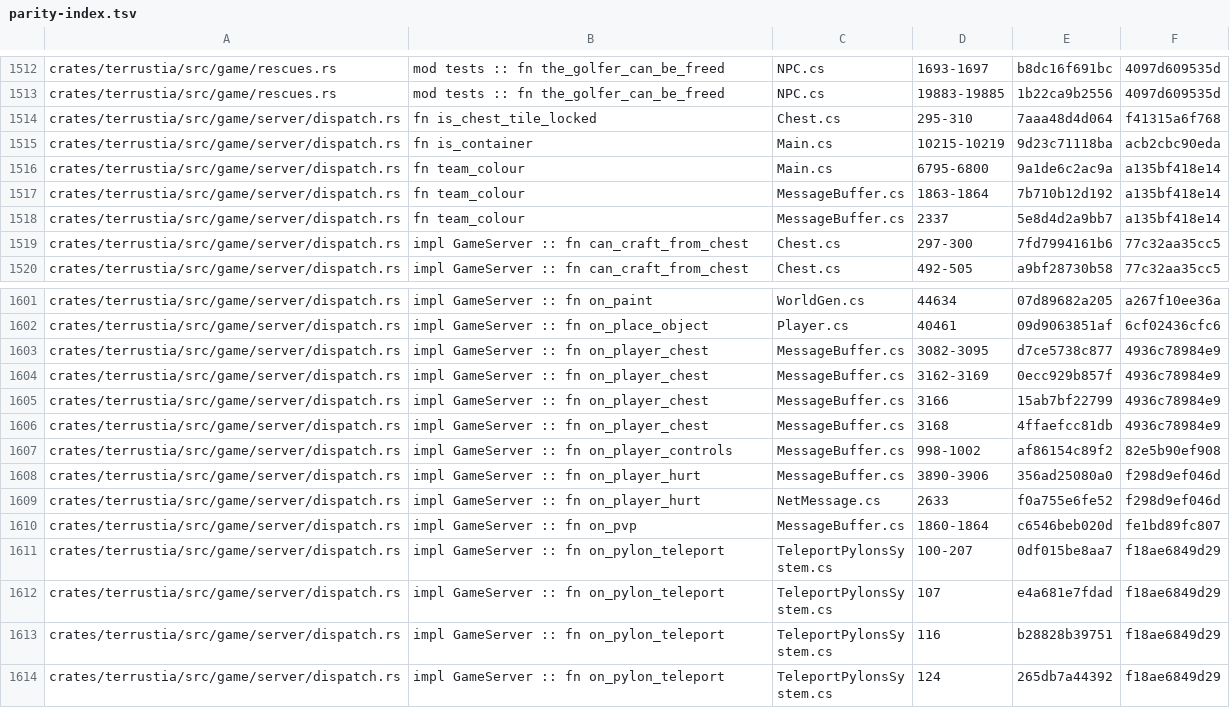
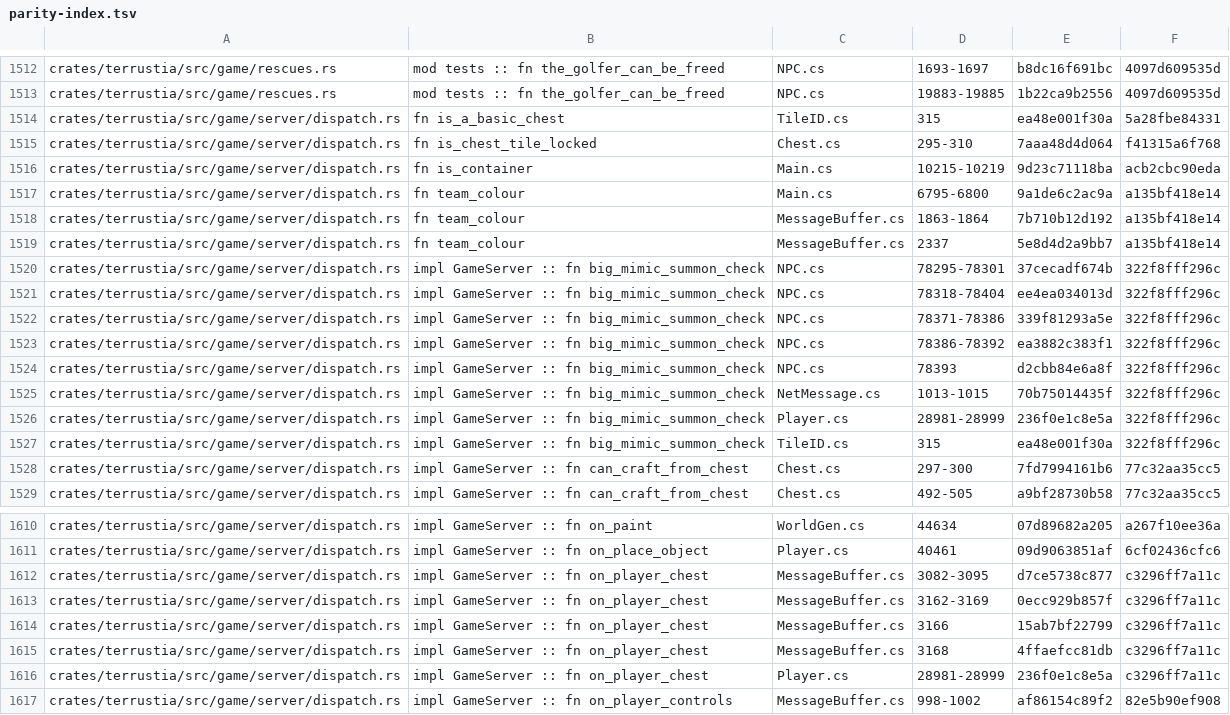
Before and after one commit to bybrooklyn/terrustia, a TSV file: docs/parity-index.tsv, drawn as a sheet; only a part is shown, gaps mark what is left out; the shorter side is filled out with more unchanged rows.

Commit message:
dispatch: a biome key alone in a chest becomes a mimic, which is why the keys exist
Both Keys are craftable here and neither did anything. `NPC.BigMimicSummonCheck`
(`NPC.cs:78318-78404`) is the only deliberate way to meet a Corrupt, Crimson or
Hallowed Mimic, and it was absent, so the two items were craft-and-discard: four
Souls of Light or Night into an item with no use anywhere on this server.

Reached from `Player.ChestChangeEvents` (`Player.cs:28981-28999`), which is the
part worth saying out loud: *closing* the chest runs the check, not opening it.
That maps onto packet 80 arriving with `chest == -1` while the player still has
one open, so the hook is four lines in `on_player_chest` and reads the value it
is about to overwrite.

The rest is the transcription. `TileID.Sets.BasicChest` is `{21, 467}`
(`TileID.cs:315`) and tile 21's styles 5 and 6 are excluded, which is what stops
a locked biome chest eating the key you are carrying to it. One key and nothing
else: `num4 == 0 && num2 + num3 == 1` counts by `type > 0` with no look at the
stack, so a key sharing a chest with anything, or two keys, does nothing. The
chest record goes, its four tiles are cleared with the same `ClearTile` shape
`on_chest_update`'s break path uses, packet 34 carries the destroy (action 1, or
5 for a `Containers2` chest) and a 3x3 tile square follows so a client that had
it drawn drops it. The Key of Light gives 475; the Key of Night gives 473 or 474
by world evil. The twenty dust and six gore of `BigMimicSpawnSmoke` are not
simulated on a server in vanilla either: it is one packet 51 with action 4.

The liquid nudge in the clearing loop is ours and says so. Vanilla's liquid pass
rescans on its own; ours is woken by an edit, and without it water hangs over the
hole where the chest was.

Found by `just parity-coverage` rather than by looking for it. This sat in the
largest uncited region of `NPC.cs`, which is ten thousand lines of `FindFrame`
that a server correctly never needs and, at its tail, four things it does.

Two tests, each neutralisation-verified against the half it covers:
`a_key_of_light_alone_in_a_chest_becomes_a_hallowed_mimic` fails on the timeout
when the hook is disabled, and `a_biome_key_with_company_summons_nothing` fails
on the summon when the company clause is widened. Both pass together only with
both halves in.

```diff
--- a/docs/parity-index.tsv
+++ b/docs/parity-index.tsv
@@ -1513,2 +1513,3 @@ crates/terrustia/src/game/rescues.rs	mod tests :: fn the_golfer_can_be_freed	NPC
 crates/terrustia/src/game/rescues.rs	mod tests :: fn the_golfer_can_be_freed	NPC.cs	19883-19885	1b22ca9b2556	4097d609535d
+crates/terrustia/src/game/server/dispatch.rs	fn is_a_basic_chest	TileID.cs	315	ea48e001f30a	5a28fbe84331
 crates/terrustia/src/game/server/dispatch.rs	fn is_chest_tile_locked	Chest.cs	295-310	7aaa48d4d064	f41315a6f768
@@ -1518,2 +1519,10 @@ crates/terrustia/src/game/server/dispatch.rs	fn team_colour	MessageBuffer.cs	186
 crates/terrustia/src/game/server/dispatch.rs	fn team_colour	MessageBuffer.cs	2337	5e8d4d2a9bb7	a135bf418e14
+crates/terrustia/src/game/server/dispatch.rs	impl GameServer :: fn big_mimic_summon_check	NPC.cs	78295-78301	37cecadf674b	322f8fff296c
+crates/terrustia/src/game/server/dispatch.rs	impl GameServer :: fn big_mimic_summon_check	NPC.cs	78318-78404	ee4ea034013d	322f8fff296c
+crates/terrustia/src/game/server/dispatch.rs	impl GameServer :: fn big_mimic_summon_check	NPC.cs	78371-78386	339f81293a5e	322f8fff296c
+crates/terrustia/src/game/server/dispatch.rs	impl GameServer :: fn big_mimic_summon_check	NPC.cs	78386-78392	ea3882c383f1	322f8fff296c
+crates/terrustia/src/game/server/dispatch.rs	impl GameServer :: fn big_mimic_summon_check	NPC.cs	78393	d2cbb84e6a8f	322f8fff296c
+crates/terrustia/src/game/server/dispatch.rs	impl GameServer :: fn big_mimic_summon_check	NetMessage.cs	1013-1015	70b75014435f	322f8fff296c
+crates/terrustia/src/game/server/dispatch.rs	impl GameServer :: fn big_mimic_summon_check	Player.cs	28981-28999	236f0e1c8e5a	322f8fff296c
+crates/terrustia/src/game/server/dispatch.rs	impl GameServer :: fn big_mimic_summon_check	TileID.cs	315	ea48e001f30a	322f8fff296c
 crates/terrustia/src/game/server/dispatch.rs	impl GameServer :: fn can_craft_from_chest	Chest.cs	297-300	7fd7994161b6	77c32aa35cc5
@@ -1602,6 +1611,7 @@ crates/terrustia/src/game/server/dispatch.rs	impl GameServer :: fn on_paint	Worl
 crates/terrustia/src/game/server/dispatch.rs	impl GameServer :: fn on_place_object	Player.cs	40461	09d9063851af	6cf02436cfc6
-crates/terrustia/src/game/server/dispatch.rs	impl GameServer :: fn on_player_chest	MessageBuffer.cs	3082-3095	d7ce5738c877	4936c78984e9
-crates/terrustia/src/game/server/dispatch.rs	impl GameServer :: fn on_player_chest	MessageBuffer.cs	3162-3169	0ecc929b857f	4936c78984e9
-crates/terrustia/src/game/server/dispatch.rs	impl GameServer :: fn on_player_chest	MessageBuffer.cs	3166	15ab7bf22799	4936c78984e9
-crates/terrustia/src/game/server/dispatch.rs	impl GameServer :: fn on_player_chest	MessageBuffer.cs	3168	4ffaefcc81db	4936c78984e9
+crates/terrustia/src/game/server/dispatch.rs	impl GameServer :: fn on_player_chest	MessageBuffer.cs	3082-3095	d7ce5738c877	c3296ff7a11c
+crates/terrustia/src/game/server/dispatch.rs	impl GameServer :: fn on_player_chest	MessageBuffer.cs	3162-3169	0ecc929b857f	c3296ff7a11c
+crates/terrustia/src/game/server/dispatch.rs	impl GameServer :: fn on_player_chest	MessageBuffer.cs	3166	15ab7bf22799	c3296ff7a11c
+crates/terrustia/src/game/server/dispatch.rs	impl GameServer :: fn on_player_chest	MessageBuffer.cs	3168	4ffaefcc81db	c3296ff7a11c
+crates/terrustia/src/game/server/dispatch.rs	impl GameServer :: fn on_player_chest	Player.cs	28981-28999	236f0e1c8e5a	c3296ff7a11c
 crates/terrustia/src/game/server/dispatch.rs	impl GameServer :: fn on_player_controls	MessageBuffer.cs	998-1002	af86154c89f2	82e5b90ef908
```
Also changed, not shown: 2 other files.
